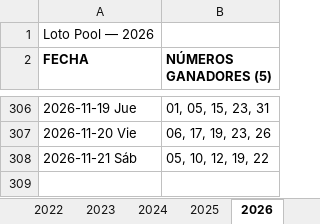
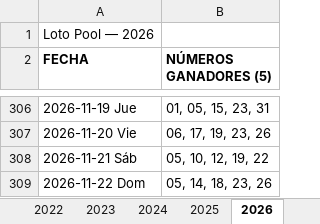
Before and after one commit to Virgax/LOTOMAN, an Excel workbook: data/loto_pool.xlsx, sheet 2026, drawn as a sheet; only a part is shown, gaps mark what is left out; values as stored, in another font and other column widths than the file's, no borders; the diff names each change by its address in the sheet, - before the commit and + after, or states it on an @@ line.

```diff
--- a/data/loto_pool.xlsx (sheet 2026)
+++ b/data/loto_pool.xlsx (sheet 2026)
+row 309: 2026-11-22 Dom | 05, 14, 18, 23, 26
```
Also changed, not shown: data/kino_2010_a_hoy_COMPLETO.xlsx, 2 other files.
